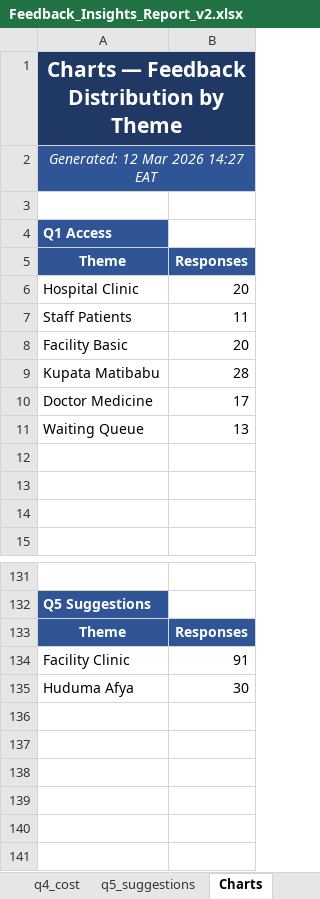
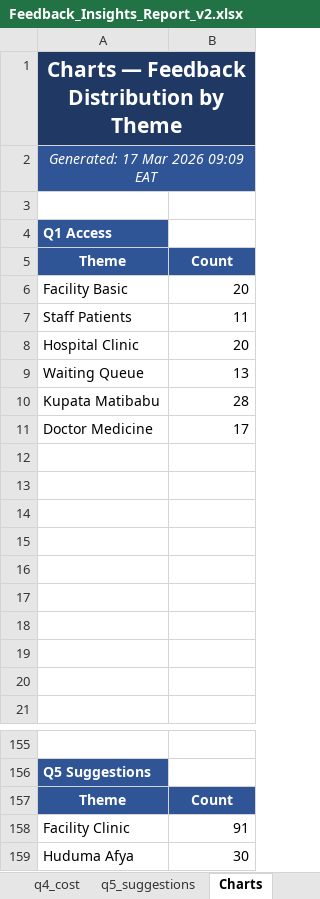
Before and after one commit to CHURCHIL9/CustomerFeedbackInsight, an Excel workbook: Feedback_Insights_Report_v2.xlsx, sheet Charts, drawn as a sheet; only a part is shown, gaps mark what is left out; values as stored, in another font and other column widths than the file's, no borders; charts and pictures not drawn; addresses are those after the commit; the diff covers the shown part only; the diff names each change by its address in the sheet, - before the commit and + after, or states it on an @@ line.

```diff
--- a/Feedback_Insights_Report_v2.xlsx (sheet Charts)
+++ b/Feedback_Insights_Report_v2.xlsx (sheet Charts)
-A2: Generated: 12 Mar 2026 14:27 EAT
+A2: Generated: 17 Mar 2026 09:09 EAT
-B5: Responses
+B5: Count
@@ row 8 moved to row 6: Facility Basic @@
+row 9: Waiting Queue | 13
-row 12: Waiting Queue | 13
+row 12: (empty)
+row 13: (empty)
+row 14: (empty)
+row 15: (empty)
+row 16: (empty)
+row 17: (empty)
-B157: Responses
+B157: Count
```
Also changed, not shown: 18 added rows, 4 moved rows and 7 edited cells elsewhere in this sheet, sheet Executive Summary, sheet q3_staff, sheet q4_cost, sheet q1_access, sheet q5_suggestions, sheet q2_wait, 2 more sheets, charts or pictures, 4 other files.
